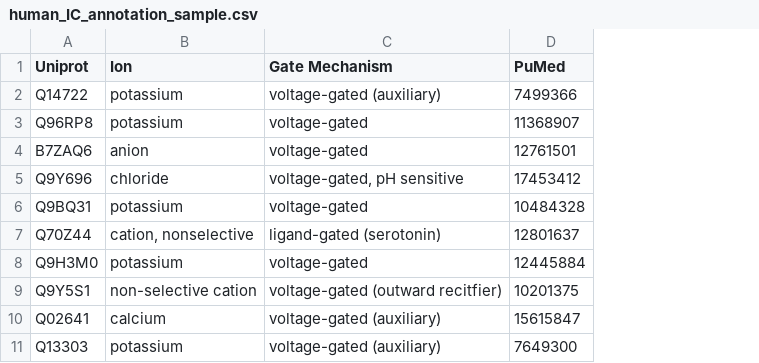
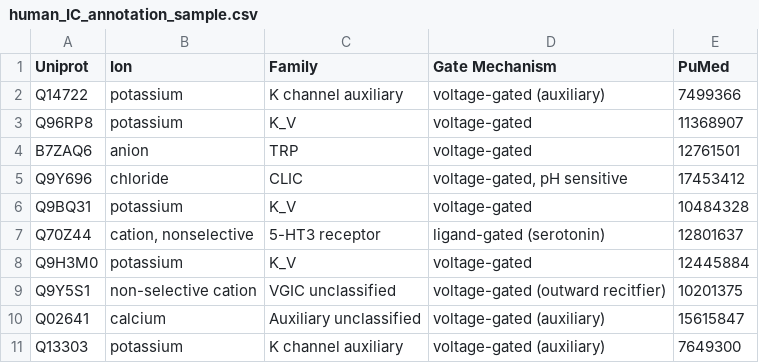
Before and after one commit to noghte/ionchannels-pdf, a CSV file: human_IC_annotation_sample.csv, drawn as a sheet; the diff names each change by its address in the sheet, - before the commit and + after, or states it on an @@ line.

Commit message:
sample modified

```diff
--- a/human_IC_annotation_sample.csv
+++ b/human_IC_annotation_sample.csv
+column C (Family), rows 2-11: K channel auxiliary | K_V | TRP | CLIC | K_V | 5-HT3 receptor | K_V | VGIC unclassified | Auxiliary unclassified | K channel auxiliary
```
